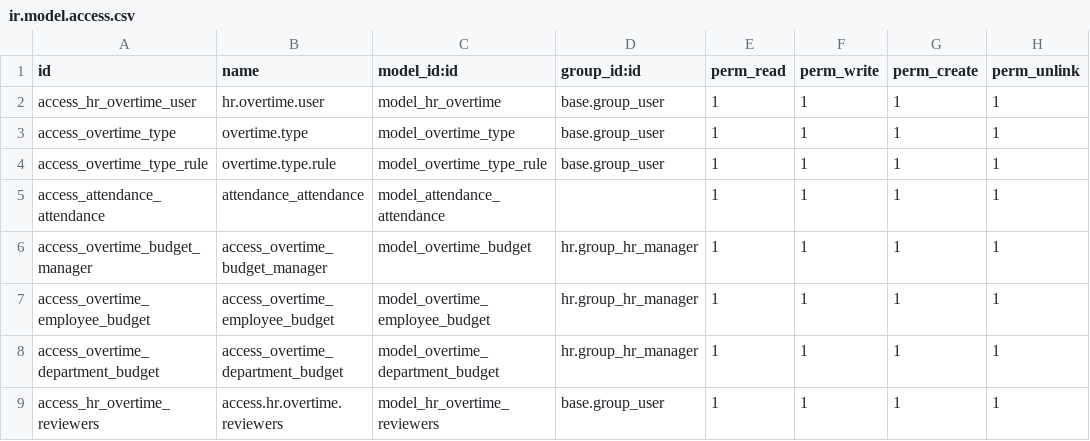
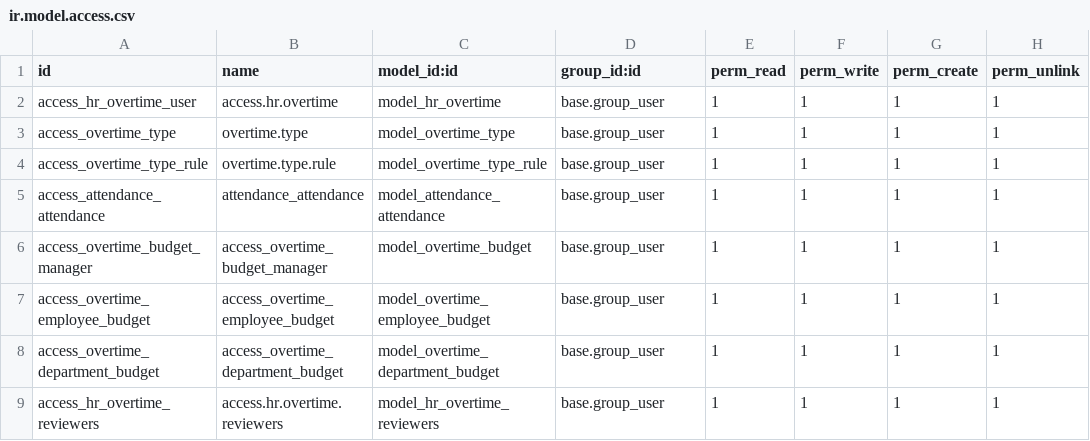
Before and after one commit to Peru-odoo/production, a CSV file: ohrms_overtime/security/ir.model.access.csv, drawn as a sheet.

```diff
--- a/ohrms_overtime/security/ir.model.access.csv
+++ b/ohrms_overtime/security/ir.model.access.csv
@@ -1,9 +1,9 @@
 id,name,model_id:id,group_id:id,perm_read,perm_write,perm_create,perm_unlink
-access_hr_overtime_user,hr.overtime.user,model_hr_overtime,base.group_user,1,1,1,1
+access_hr_overtime_user,access.hr.overtime,model_hr_overtime,base.group_user,1,1,1,1
 access_overtime_type,overtime.type,model_overtime_type,base.group_user,1,1,1,1
 access_overtime_type_rule,overtime.type.rule,model_overtime_type_rule,base.group_user,1,1,1,1
-access_attendance_attendance,attendance_attendance,model_attendance_attendance,,1,1,1,1
-access_overtime_budget_manager,access_overtime_budget_manager,model_overtime_budget,hr.group_hr_manager,1,1,1,1
-access_overtime_employee_budget,access_overtime_employee_budget,model_overtime_employee_budget,hr.group_hr_manager,1,1,1,1
-access_overtime_department_budget,access_overtime_department_budget,model_overtime_department_budget,hr.group_hr_manager,1,1,1,1
+access_attendance_attendance,attendance_attendance,model_attendance_attendance,base.group_user,1,1,1,1
+access_overtime_budget_manager,access_overtime_budget_manager,model_overtime_budget,base.group_user,1,1,1,1
+access_overtime_employee_budget,access_overtime_employee_budget,model_overtime_employee_budget,base.group_user,1,1,1,1
+access_overtime_department_budget,access_overtime_department_budget,model_overtime_department_budget,base.group_user,1,1,1,1
 access_hr_overtime_reviewers,access.hr.overtime.reviewers,model_hr_overtime_reviewers,base.group_user,1,1,1,1
```
Also changed, not shown: surgi_recruitment_management/security/ir.model.access.csv, 25 other files.
